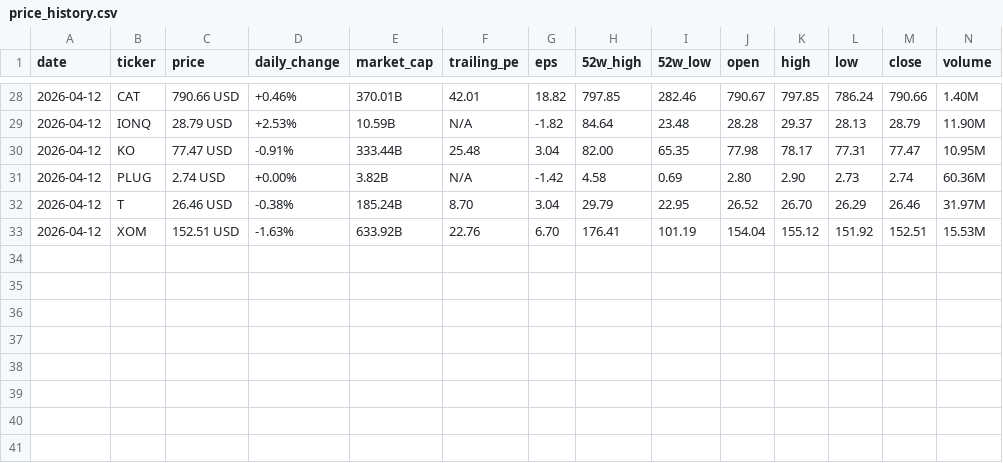
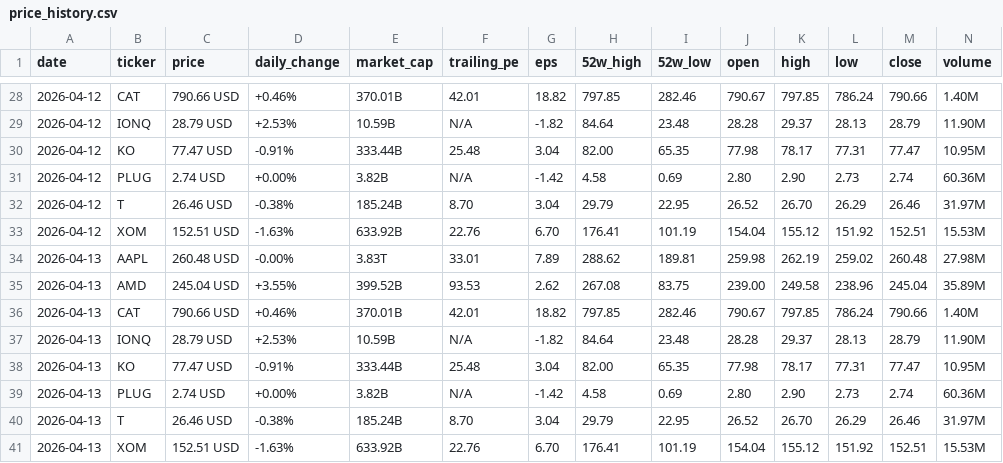
Before and after one commit to parkjunhee0510/pkrich, a CSV file: output/data/price_history.csv, drawn as a sheet; only a part is shown, gaps mark what is left out; the diff names each change by its address in the sheet, - before the commit and + after, or states it on an @@ line.

```diff
--- a/output/data/price_history.csv
+++ b/output/data/price_history.csv
+row 34: 2026-04-13 | AAPL | 260.48 USD | -0.00% | 3.83T | 33.01 | 7.89 | 288.62 | 189.81 | 259.98 | 262.19 | 259.02 | 260.48 | 27.98M
+row 35: 2026-04-13 | AMD | 245.04 USD | +3.55% | 399.52B | 93.53 | 2.62 | 267.08 | 83.75 | 239.00 | 249.58 | 238.96 | 245.04 | 35.89M
+row 36: 2026-04-13 | CAT | 790.66 USD | +0.46% | 370.01B | 42.01 | 18.82 | 797.85 | 282.46 | 790.67 | 797.85 | 786.24 | 790.66 | 1.40M
+row 37: 2026-04-13 | IONQ | 28.79 USD | +2.53% | 10.59B | N/A | -1.82 | 84.64 | 23.48 | 28.28 | 29.37 | 28.13 | 28.79 | 11.90M
+row 38: 2026-04-13 | KO | 77.47 USD | -0.91% | 333.44B | 25.48 | 3.04 | 82.00 | 65.35 | 77.98 | 78.17 | 77.31 | 77.47 | 10.95M
+row 39: 2026-04-13 | PLUG | 2.74 USD | +0.00% | 3.82B | N/A | -1.42 | 4.58 | 0.69 | 2.80 | 2.90 | 2.73 | 2.74 | 60.36M
+row 40: 2026-04-13 | T | 26.46 USD | -0.38% | 185.24B | 8.70 | 3.04 | 29.79 | 22.95 | 26.52 | 26.70 | 26.29 | 26.46 | 31.97M
+row 41: 2026-04-13 | XOM | 152.51 USD | -1.63% | 633.92B | 22.76 | 6.70 | 176.41 | 101.19 | 154.04 | 155.12 | 151.92 | 152.51 | 15.53M
```
Also changed, not shown: output/data/signal_tracker.csv, 40 other files.
